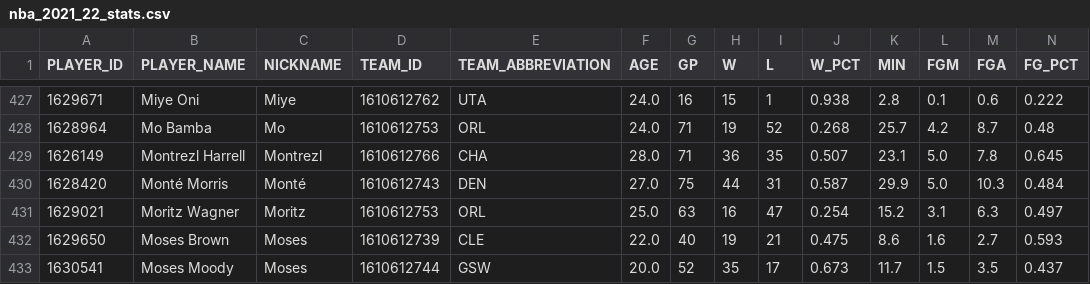
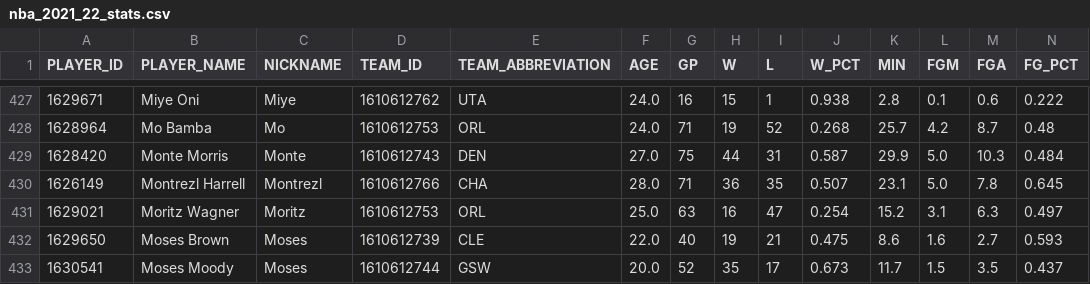
Before and after one commit to svalme/BasketballPositionClassifier, a CSV file: data/2021_22/nba_2021_22_stats.csv, drawn as a sheet; only a part is shown, gaps mark what is left out; removed rows and columns are numbered as before the commit, all else as after; rows hold the shown columns only; the diff names each change by its address in the sheet, - before the commit and + after, or states it on an @@ line.

```diff
--- a/data/2021_22/nba_2021_22_stats.csv
+++ b/data/2021_22/nba_2021_22_stats.csv
+row 429: 1628420 | Monte Morris | Monte | 1610612743 | DEN | 27.0 | 75 | 44 | 31 | 0.587 | 29.9 | 5.0 | 10.3 | 0.484
-row 430: 1628420 | Monté Morris | Monté | 1610612743 | DEN | 27.0 | 75 | 44 | 31 | 0.587 | 29.9 | 5.0 | 10.3 | 0.484
```
Also changed, not shown: data/2020_21/nba_2020_21_stats.csv, data/2022_23/nba_2022_23_stats.csv, 11 other files.
